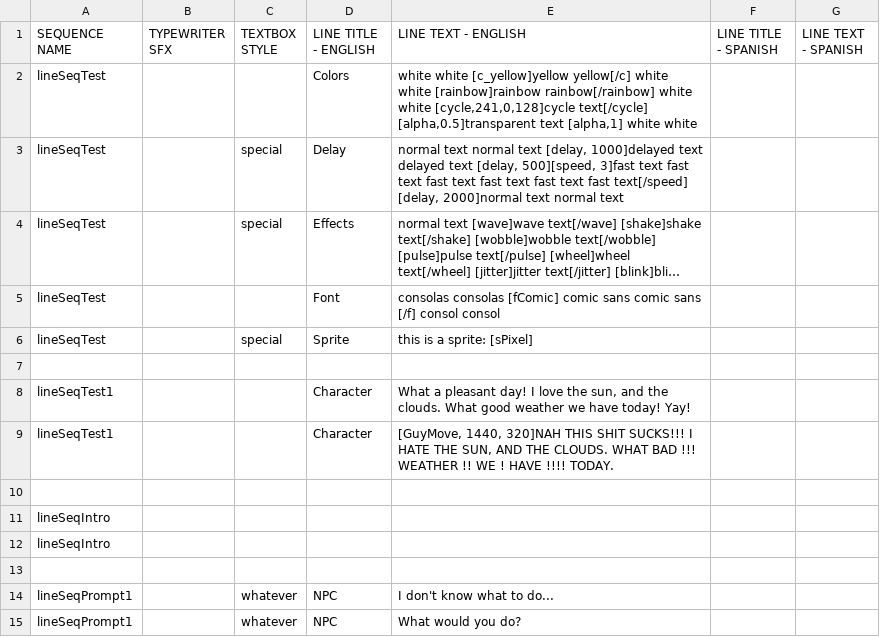
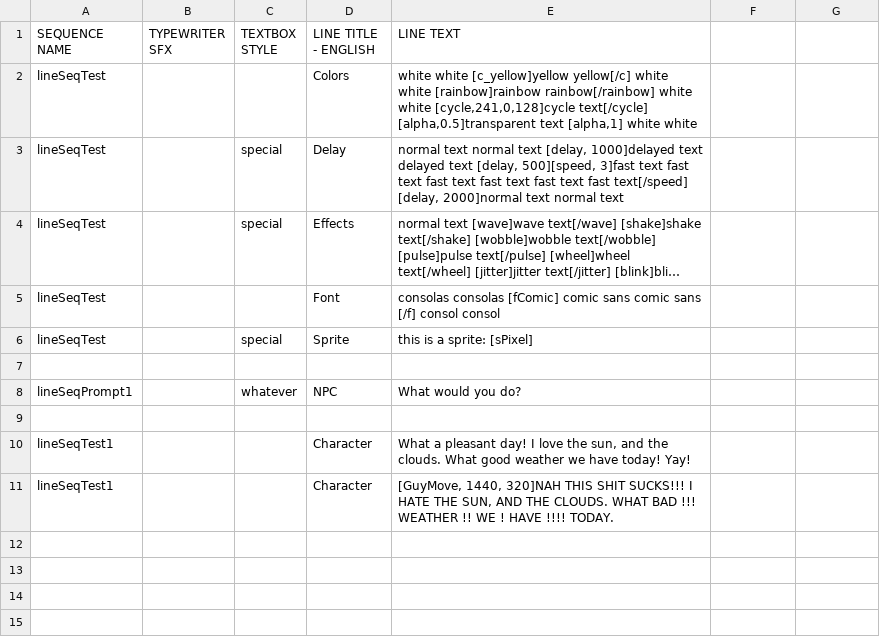
Before and after one commit to kazak29/Spooktober_2026_GameJam, a CSV file: datafiles/lines.csv, drawn as a sheet; long unchanged cells end in …; removed rows and columns are numbered as before the commit, all else as after; the diff names each change by its address in the sheet, - before the commit and + after, or states it on an @@ line.

Commit message:
Updated line and ui files

```diff
--- a/datafiles/lines.csv
+++ b/datafiles/lines.csv
-E1: LINE TEXT - ENGLISH
+E1: LINE TEXT
-F1: LINE TITLE - SPANISH
+F1: (empty)
-G1: LINE TEXT - SPANISH
+G1: (empty)
@@ row 15 moved to row 8: lineSeqPrompt1 @@
+row 9: (empty)
-row 10: (empty)
-row 11: lineSeqIntro
-row 12: lineSeqIntro
-row 13: (empty)
-row 14: lineSeqPrompt1 |  | whatever | NPC | I don't know what to do...
```
Also changed, not shown: 1 other file.
